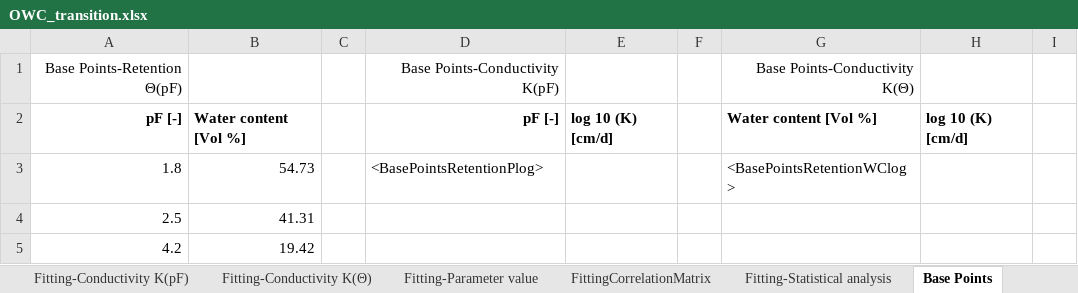
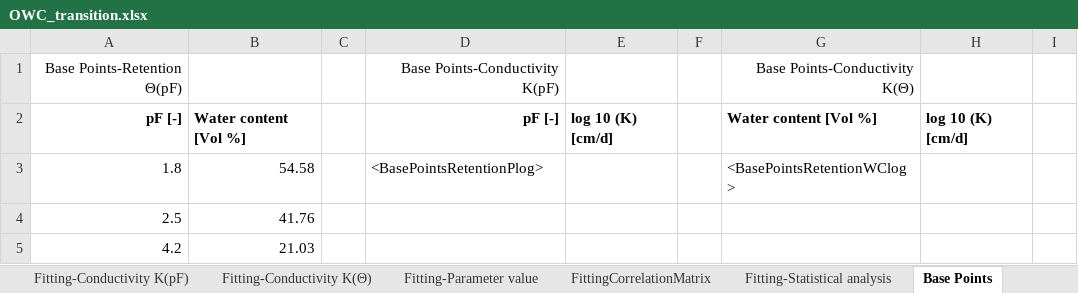
Before and after one commit to COMPASS-DOE/cmps-soil_characterization, an Excel workbook: 1-data/wrc/OWC_transition.xlsx, sheet Base Points, drawn as a sheet; only a part is shown; values as stored, in another font and other column widths than the file's, no borders; the diff names each change by its address in the sheet, - before the commit and + after, or states it on an @@ line.

```diff
--- a/1-data/wrc/OWC_transition.xlsx (sheet Base Points)
+++ b/1-data/wrc/OWC_transition.xlsx (sheet Base Points)
-B3: 54.73
+B3: 54.58
-B4: 41.31
+B4: 41.76
-B5: 19.42
+B5: 21.03
```
Also changed, not shown: sheet Fitting-Conductivity K(Θ), sheet Spline Points, sheet Fitting-Retention Θ(pF), sheet Fitting-Conductivity K(pF), sheet Evaluation-Retention Θ(pF), sheet FittingCorrelationMatrix, 5 more sheets, 1-data/wrc/CRC_Transition.xlsx, 1-data/wrc/CRC_Wetland.xlsx, 16 other files.
